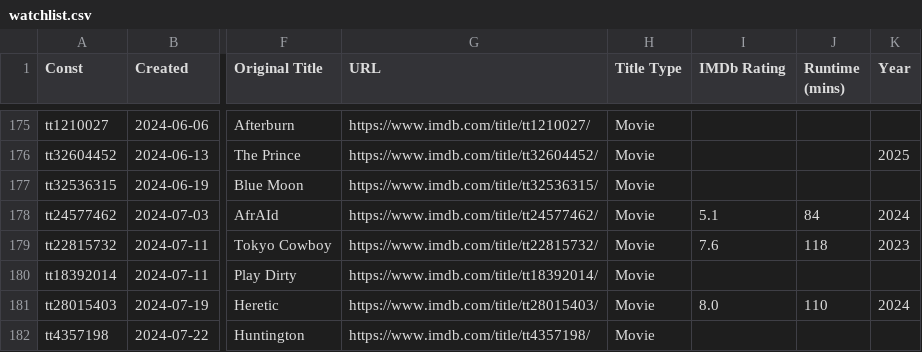
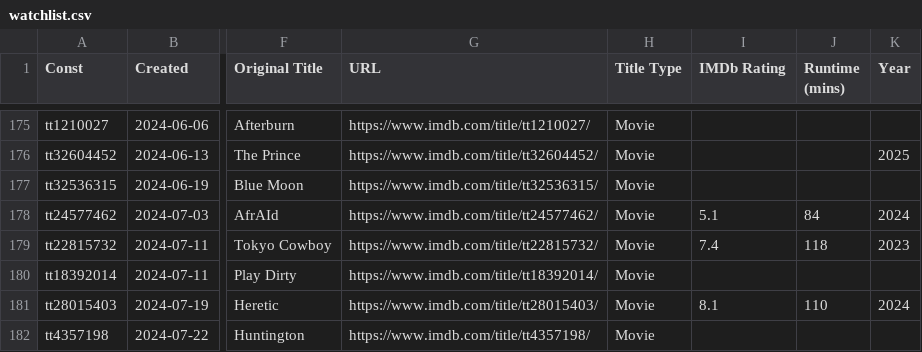
Before and after one commit to josh/imdb-data, a CSV file: watchlist.csv, drawn as a sheet; only a part is shown, gaps mark what is left out; the diff covers the shown part only; the diff names each change by its address in the sheet, - before the commit and + after, or states it on an @@ line.

```diff
--- a/watchlist.csv
+++ b/watchlist.csv
-I179 (IMDb Rating): 7.6
+I179 (IMDb Rating): 7.4
-I181 (IMDb Rating): 8.0
+I181 (IMDb Rating): 8.1
```
Also changed, not shown: 1 removed row and 16 edited cells elsewhere in this file.
